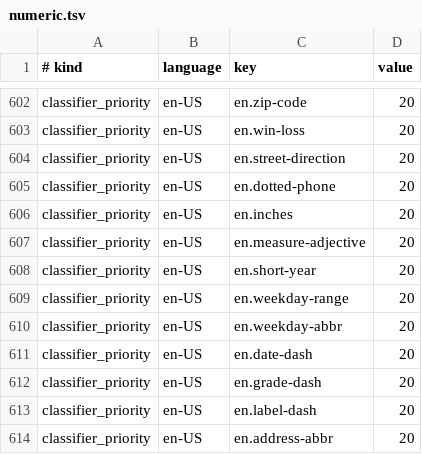
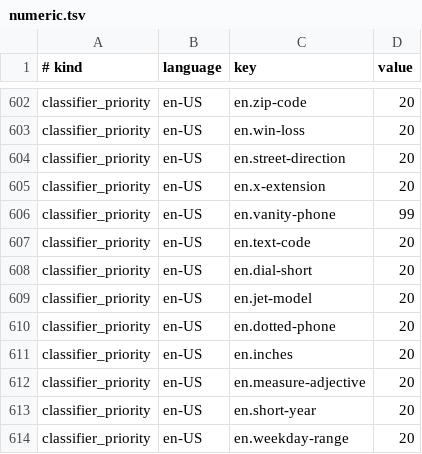
Before and after one commit to hunydev/tts-text-frontend, a TSV file: resources/languages/en-US/rules/numeric.tsv, drawn as a sheet; only a part is shown, gaps mark what is left out; the shorter side is filled out with more unchanged rows.

```diff
--- a/resources/languages/en-US/rules/numeric.tsv
+++ b/resources/languages/en-US/rules/numeric.tsv
@@ -604,2 +604,7 @@ classifier_priority	en-US	en.win-loss	20
 classifier_priority	en-US	en.street-direction	20
+classifier_priority	en-US	en.x-extension	20
+classifier_priority	en-US	en.vanity-phone	99
+classifier_priority	en-US	en.text-code	20
+classifier_priority	en-US	en.dial-short	20
+classifier_priority	en-US	en.jet-model	20
 classifier_priority	en-US	en.dotted-phone	20
```
Also changed, not shown: resources/languages/en-US/rules/measurements.tsv, resources/languages/ko-KR/rules/measurements.tsv, 5 other files.
